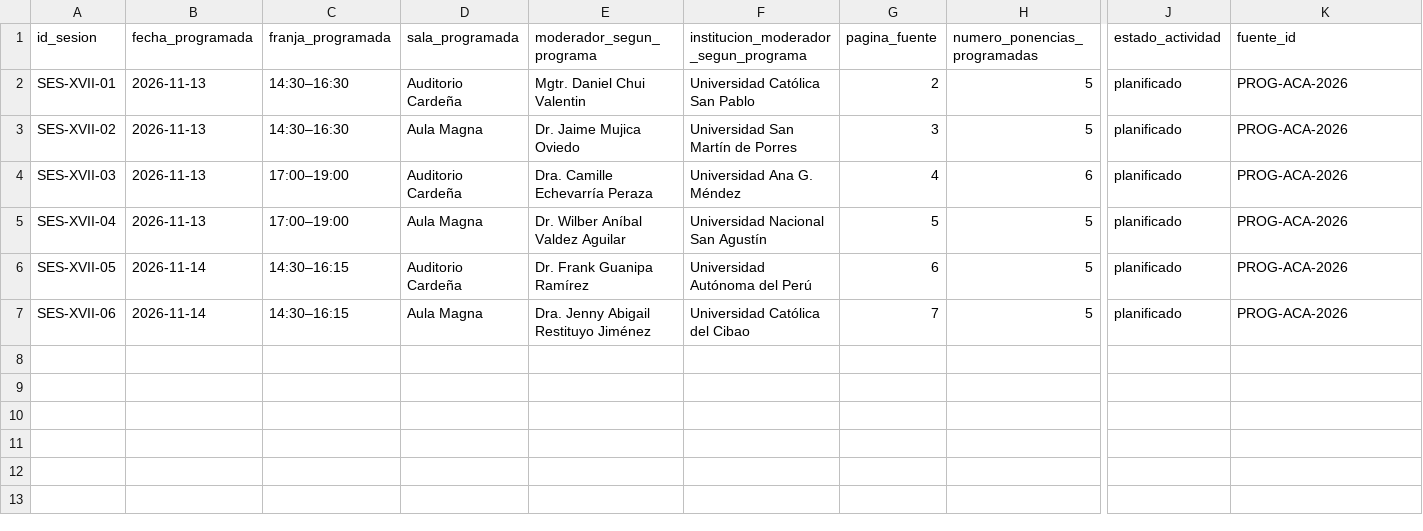
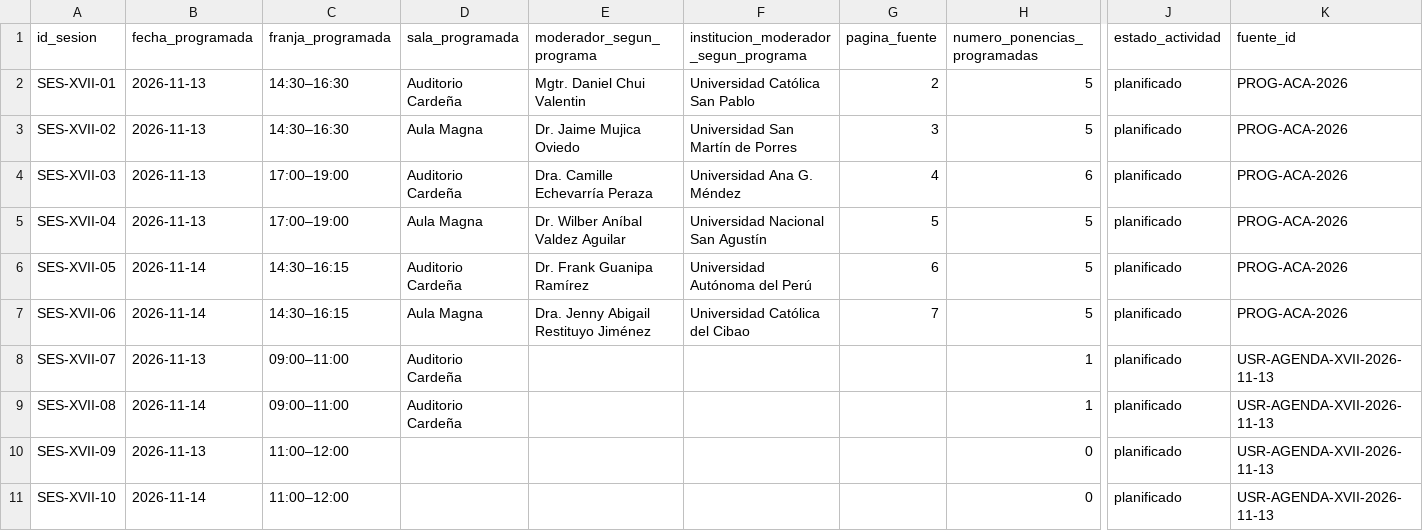
Before and after one commit to ricardojuanmorales/rideg-101, a CSV file: 18_DOCUMENTACION_ACTIVA/Eventos_Simposios/SIM-XVII_Arequipa_2026/SESIONES_XVII_2026.csv, drawn as a sheet; only a part is shown, gaps mark what is left out; rows hold the shown columns only; the diff names each change by its address in the sheet, - before the commit and + after, or states it on an @@ line.

Commit message:
docs(xvii): registrar códigos de sesión para plenarias y Red de Profesores

```diff
--- a/18_DOCUMENTACION_ACTIVA/Eventos_Simposios/SIM-XVII_Arequipa_2026/SESIONES_XVII_2026.csv
+++ b/18_DOCUMENTACION_ACTIVA/Eventos_Simposios/SIM-XVII_Arequipa_2026/SESIONES_XVII_2026.csv
+row 8: SES-XVII-07 | 2026-11-13 | 09:00–11:00 | Auditorio Cardeña |  |  |  | 1 | planificado | USR-AGENDA-XVII-2026-11-13
+row 9: SES-XVII-08 | 2026-11-14 | 09:00–11:00 | Auditorio Cardeña |  |  |  | 1 | planificado | USR-AGENDA-XVII-2026-11-13
+row 10: SES-XVII-09 | 2026-11-13 | 11:00–12:00 |  |  |  |  | 0 | planificado | USR-AGENDA-XVII-2026-11-13
+row 11: SES-XVII-10 | 2026-11-14 | 11:00–12:00 |  |  |  |  | 0 | planificado | USR-AGENDA-XVII-2026-11-13
```
